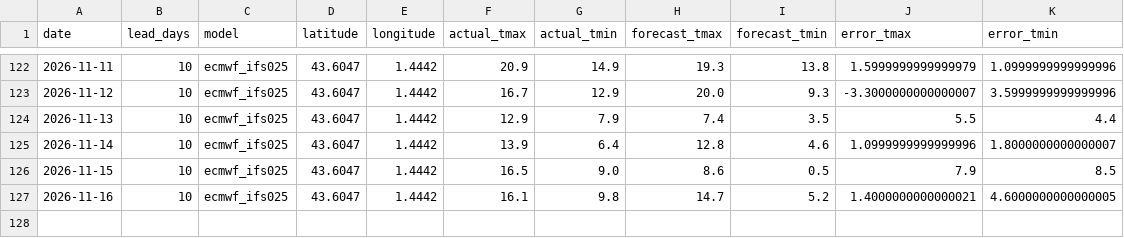
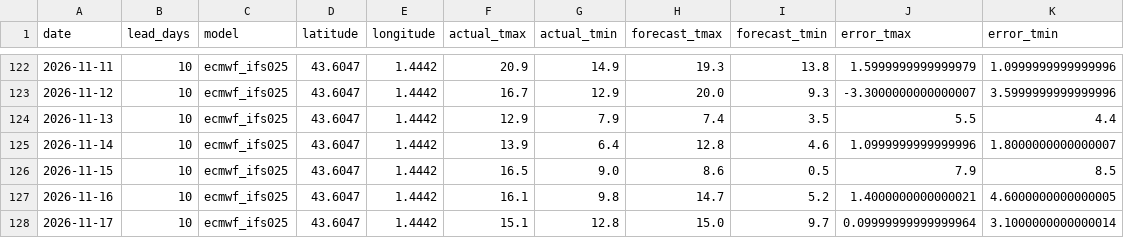
Before and after one commit to oleksiimisiura/ForecastDrift, a CSV file: data/toulouse/10day_archive.csv, drawn as a sheet; only a part is shown, gaps mark what is left out; the diff names each change by its address in the sheet, - before the commit and + after, or states it on an @@ line.

```diff
--- a/data/toulouse/10day_archive.csv
+++ b/data/toulouse/10day_archive.csv
+row 128: 2026-11-17 | 10 | ecmwf_ifs025 | 43.6047 | 1.4442 | 15.1 | 12.8 | 15.0 | 9.7 | 0.09999999999999964 | 3.1000000000000014
```
Also changed, not shown: data/bordeaux/10day_archive.csv, data/lyon/10day_archive.csv, 24 other files.
